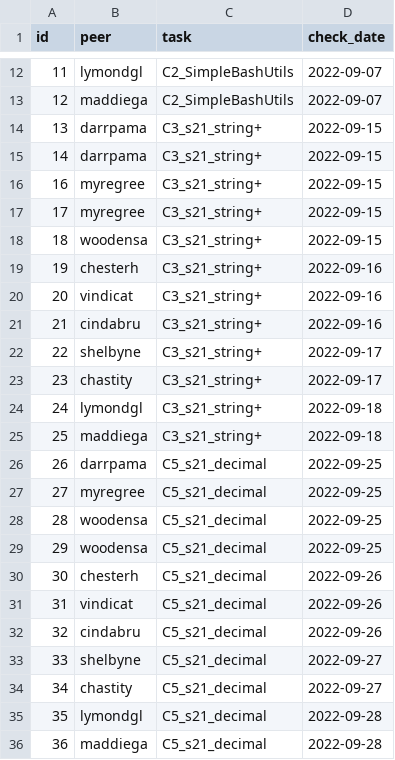
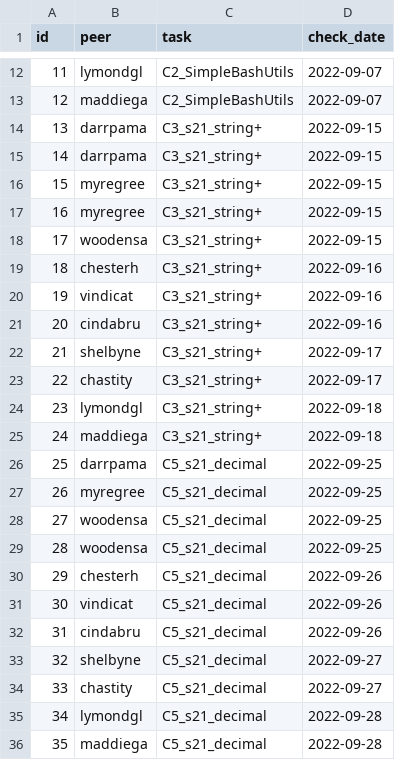
Before and after one commit to darrpama/SQL2_Info21_v1.0-2, a CSV file: src/csv/03-init_checks.csv, drawn as a sheet; only a part is shown, gaps mark what is left out.

```diff
--- a/src/csv/03-init_checks.csv
+++ b/src/csv/03-init_checks.csv
@@ -15,22 +15,22 @@ id,peer,task,check_date
 14,darrpama,C3_s21_string+,2022-09-15
+15,myregree,C3_s21_string+,2022-09-15
 16,myregree,C3_s21_string+,2022-09-15
-17,myregree,C3_s21_string+,2022-09-15
-18,woodensa,C3_s21_string+,2022-09-15
-19,chesterh,C3_s21_string+,2022-09-16
-20,vindicat,C3_s21_string+,2022-09-16
-21,cindabru,C3_s21_string+,2022-09-16
-22,shelbyne,C3_s21_string+,2022-09-17
-23,chastity,C3_s21_string+,2022-09-17
-24,lymondgl,C3_s21_string+,2022-09-18
-25,maddiega,C3_s21_string+,2022-09-18
-26,darrpama,C5_s21_decimal,2022-09-25
-27,myregree,C5_s21_decimal,2022-09-25
+17,woodensa,C3_s21_string+,2022-09-15
+18,chesterh,C3_s21_string+,2022-09-16
+19,vindicat,C3_s21_string+,2022-09-16
+20,cindabru,C3_s21_string+,2022-09-16
+21,shelbyne,C3_s21_string+,2022-09-17
+22,chastity,C3_s21_string+,2022-09-17
+23,lymondgl,C3_s21_string+,2022-09-18
+24,maddiega,C3_s21_string+,2022-09-18
+25,darrpama,C5_s21_decimal,2022-09-25
+26,myregree,C5_s21_decimal,2022-09-25
+27,woodensa,C5_s21_decimal,2022-09-25
 28,woodensa,C5_s21_decimal,2022-09-25
-29,woodensa,C5_s21_decimal,2022-09-25
-30,chesterh,C5_s21_decimal,2022-09-26
-31,vindicat,C5_s21_decimal,2022-09-26
-32,cindabru,C5_s21_decimal,2022-09-26
-33,shelbyne,C5_s21_decimal,2022-09-27
-34,chastity,C5_s21_decimal,2022-09-27
-35,lymondgl,C5_s21_decimal,2022-09-28
-36,maddiega,C5_s21_decimal,2022-09-28
+29,chesterh,C5_s21_decimal,2022-09-26
+30,vindicat,C5_s21_decimal,2022-09-26
+31,cindabru,C5_s21_decimal,2022-09-26
+32,shelbyne,C5_s21_decimal,2022-09-27
+33,chastity,C5_s21_decimal,2022-09-27
+34,lymondgl,C5_s21_decimal,2022-09-28
+35,maddiega,C5_s21_decimal,2022-09-28
```
Also changed, not shown: src/csv/04-init_p2p.csv, src/csv/05-init_verter.csv.
